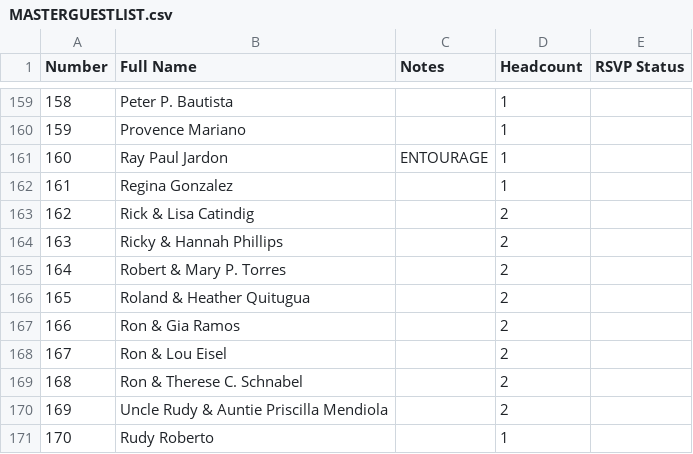
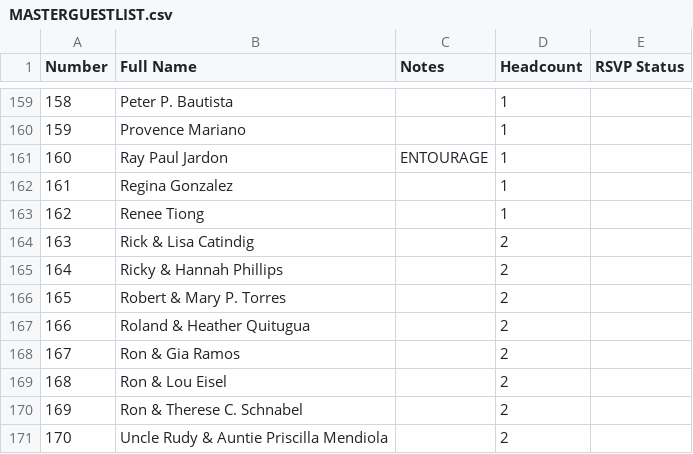
Before and after one commit to SHISLER671/WeddingWebsite, a CSV file: MASTERGUESTLIST.csv, drawn as a sheet; only a part is shown, gaps mark what is left out; the shorter side is filled out with more unchanged rows; addresses are those after the commit; the diff names each change by its address in the sheet, - before the commit and + after, or states it on an @@ line.

Commit message:
Add Renee Tiong to guest list (alphabetically inserted at position 162)

```diff
--- a/MASTERGUESTLIST.csv
+++ b/MASTERGUESTLIST.csv
+row 163: 162 | Renee Tiong |  | 1
@@ column A (Number) renumbered from row 164 down @@
```
